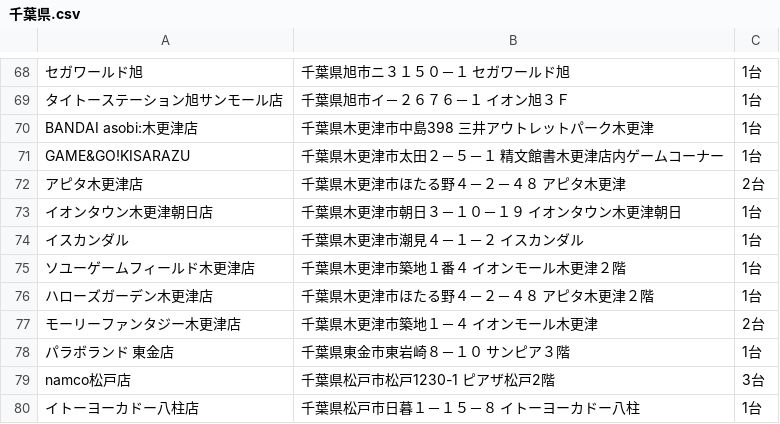
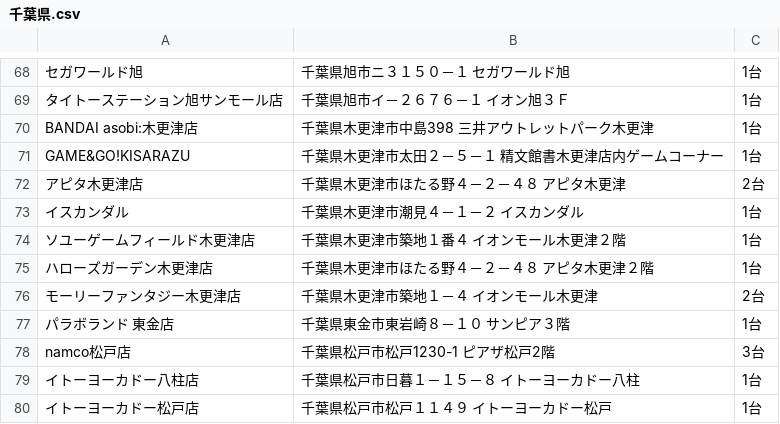
Before and after one commit to eagletmt/idolmap-data, a CSV file: aikatsu/千葉県.csv, drawn as a sheet; only a part is shown, gaps mark what is left out; the shorter side is filled out with more unchanged rows.

Commit message:
Update CSV data 2019-01-11 15:07:35+09:00

```diff
--- a/aikatsu/千葉県.csv
+++ b/aikatsu/千葉県.csv
@@ -72,3 +72,2 @@ GAME&GO!KISARAZU,千葉県木更津市太田２－５－１ 精文館書木更
 アピタ木更津店,千葉県木更津市ほたる野４－２－４８ アピタ木更津,2台
-イオンタウン木更津朝日店,千葉県木更津市朝日３－１０－１９ イオンタウン木更津朝日,1台
 イスカンダル,千葉県木更津市潮見４－１－２ イスカンダル,1台
```
